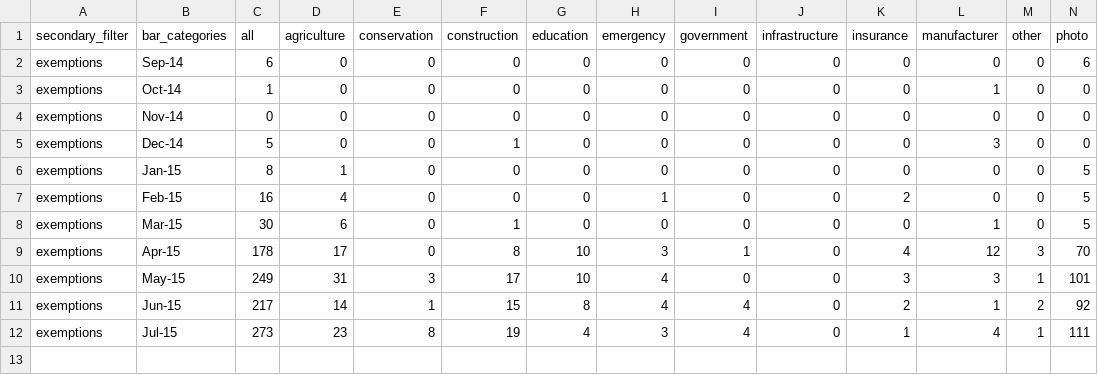
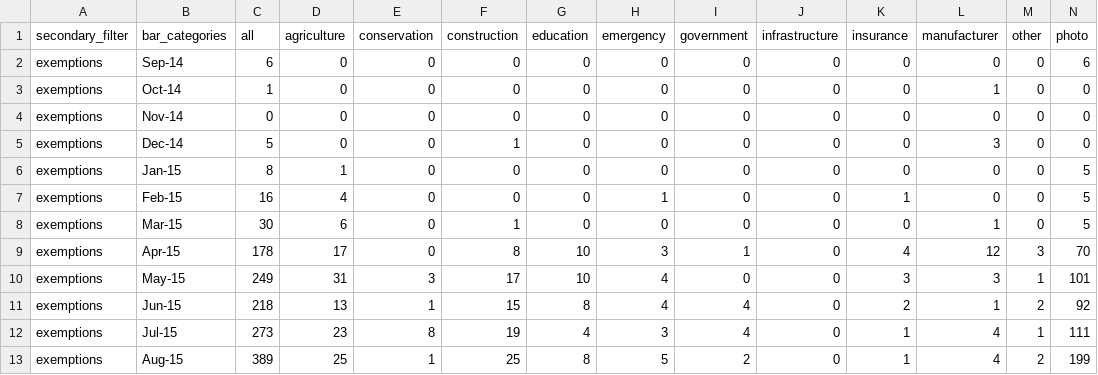
Before and after one commit to voxmedia/data-projects, a CSV file: verge-drones-over-america/drones-chart-processed.csv, drawn as a sheet; only a part is shown; rows hold the shown columns only; the diff names each change by its address in the sheet, - before the commit and + after, or states it on an @@ line.

Commit message:
update data processing script also with data through August 2015

```diff
--- a/verge-drones-over-america/drones-chart-processed.csv
+++ b/verge-drones-over-america/drones-chart-processed.csv
-K7 (insurance): 2
+K7 (insurance): 1
-C11 (all): 217
+C11 (all): 218
-D11 (agriculture): 14
+D11 (agriculture): 13
+row 13: exemptions | Aug-15 | 389 | 25 | 1 | 25 | 8 | 5 | 2 | 0 | 1 | 4 | 2 | 199
```
Also changed, not shown: 4 other files.
